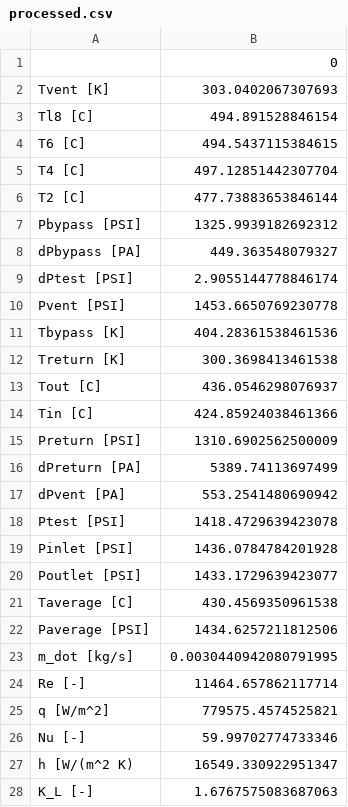
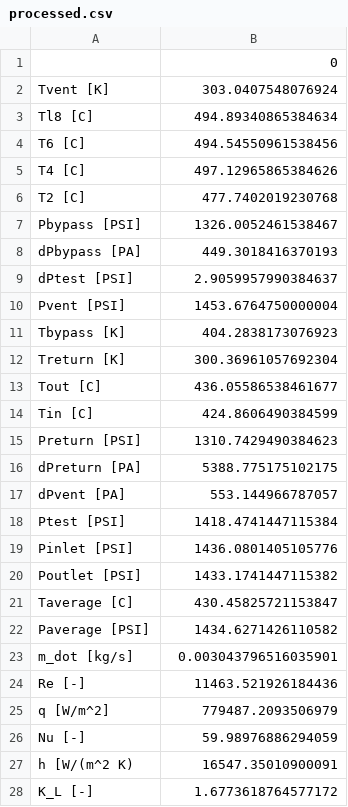
Before and after one commit to ml-ME-gatech/sensor, a CSV file: examples/example_db/09_01_2017 12_45_360000/processed.csv, drawn as a sheet.

```diff
--- a/examples/example_db/09_01_2017 12_45_360000/processed.csv
+++ b/examples/example_db/09_01_2017 12_45_360000/processed.csv
@@ -1,28 +1,28 @@
 ,0
-Tvent [K],303.0402067307693
-Tl8 [C],494.891528846154
-T6 [C],494.5437115384615
-T4 [C],497.12851442307704
-T2 [C],477.73883653846144
-Pbypass [PSI],1325.9939182692312
-dPbypass [PA],449.363548079327
-dPtest [PSI],2.9055144778846174
-Pvent [PSI],1453.6650769230778
-Tbypass [K],404.28361538461536
-Treturn [K],300.3698413461538
-Tout [C],436.0546298076937
-Tin [C],424.85924038461366
-Preturn [PSI],1310.6902562500009
-dPreturn [PA],5389.74113697499
-dPvent [PA],553.2541480690942
-Ptest [PSI],1418.4729639423078
-Pinlet [PSI],1436.0784784201928
-Poutlet [PSI],1433.1729639423077
-Taverage [C],430.4569350961538
-Paverage [PSI],1434.6257211812506
-m_dot [kg/s],0.0030440942080791995
-Re [-],11464.657862117714
-q [W/m^2],779575.4574525821
-Nu [-],59.99702774733346
-h [W/(m^2 K),16549.330922951347
-K_L [-],1.6767575083687063
+Tvent [K],303.0407548076924
+Tl8 [C],494.89340865384634
+T6 [C],494.54550961538456
+T4 [C],497.12965865384626
+T2 [C],477.7402019230768
+Pbypass [PSI],1326.0052461538467
+dPbypass [PA],449.3018416370193
+dPtest [PSI],2.9059957990384637
+Pvent [PSI],1453.6764750000004
+Tbypass [K],404.2838173076923
+Treturn [K],300.36961057692304
+Tout [C],436.05586538461677
+Tin [C],424.8606490384599
+Preturn [PSI],1310.7429490384623
+dPreturn [PA],5388.775175102175
+dPvent [PA],553.144966787057
+Ptest [PSI],1418.4741447115384
+Pinlet [PSI],1436.0801405105776
+Poutlet [PSI],1433.1741447115382
+Taverage [C],430.45825721153847
+Paverage [PSI],1434.6271426110582
+m_dot [kg/s],0.003043796516035901
+Re [-],11463.521926184436
+q [W/m^2],779487.2093506979
+Nu [-],59.98976886294059
+h [W/(m^2 K),16547.35010900091
+K_L [-],1.6773618764577172
```
Also changed, not shown: examples/example_db/06_27_2017 12_20_310000/processed.csv, examples/example_db/08_25_2017 13_57_300000/processed.csv, 7 other files.
